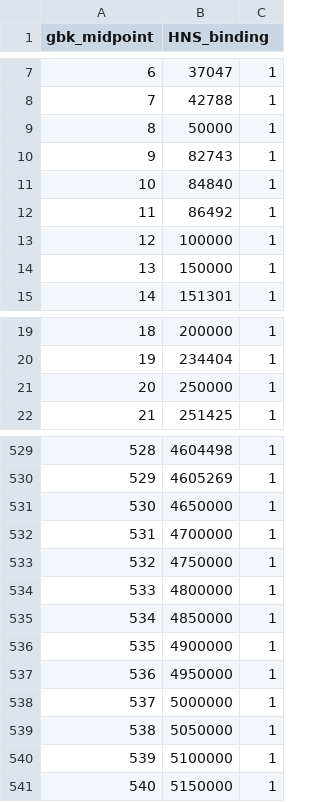
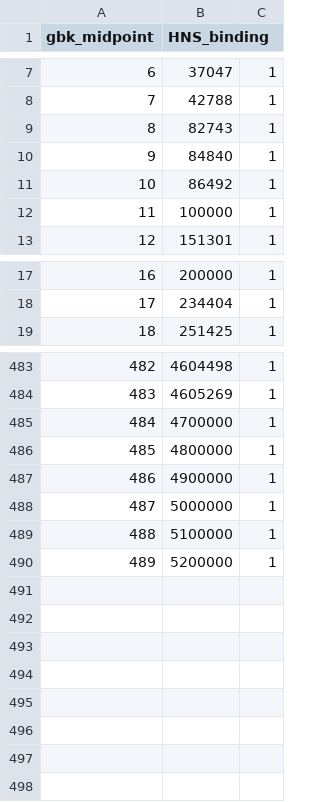
Before and after one commit to dlato/inversion_and_gene_exp_work, a CSV file: Stats/hns_bind.csv, drawn as a sheet; only a part is shown, gaps mark what is left out; removed rows and columns are numbered as before the commit, all else as after; the diff covers the shown part only; the diff names each change by its address in the sheet, - before the commit and + after, or states it on an @@ line.

```diff
--- a/Stats/hns_bind.csv
+++ b/Stats/hns_bind.csv
-row 9: 8 | 50000 | 1
@@ column A (gbk_midpoint) renumbered from row 9 down @@
-row 14: 13 | 150000 | 1
-row 21: 20 | 250000 | 1
-row 531: 530 | 4650000 | 1
-row 533: 532 | 4750000 | 1
-row 535: 534 | 4850000 | 1
-row 537: 536 | 4950000 | 1
-row 539: 538 | 5050000 | 1
-B490 (HNS_binding): 5150000
+B490 (HNS_binding): 5200000
```
Also changed, not shown: 43 removed rows elsewhere in this file, Stats/sig_bind.csv, 10 other files.
